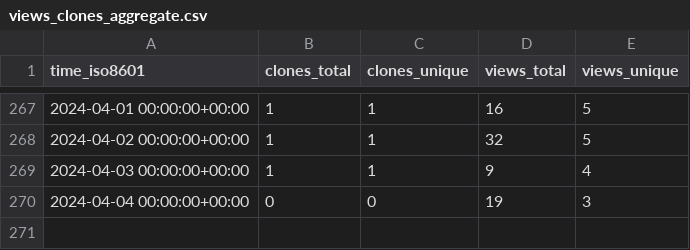
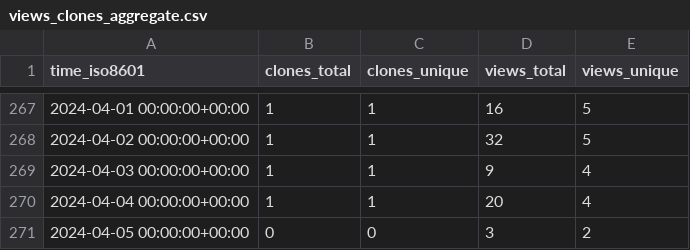
Before and after one commit to George-R-Heath/NanoLocz, a CSV file: George-R-Heath/NanoLocz/ghrs-data/views_clones_aggregate.csv, drawn as a sheet; only a part is shown, gaps mark what is left out.

```diff
--- a/George-R-Heath/NanoLocz/ghrs-data/views_clones_aggregate.csv
+++ b/George-R-Heath/NanoLocz/ghrs-data/views_clones_aggregate.csv
@@ -269,2 +269,3 @@ time_iso8601,clones_total,clones_unique,views_total,views_unique
 2024-04-03 00:00:00+00:00,1,1,9,4
-2024-04-04 00:00:00+00:00,0,0,19,3
+2024-04-04 00:00:00+00:00,1,1,20,4
+2024-04-05 00:00:00+00:00,0,0,3,2
```
Also changed, not shown: 1 other file.
